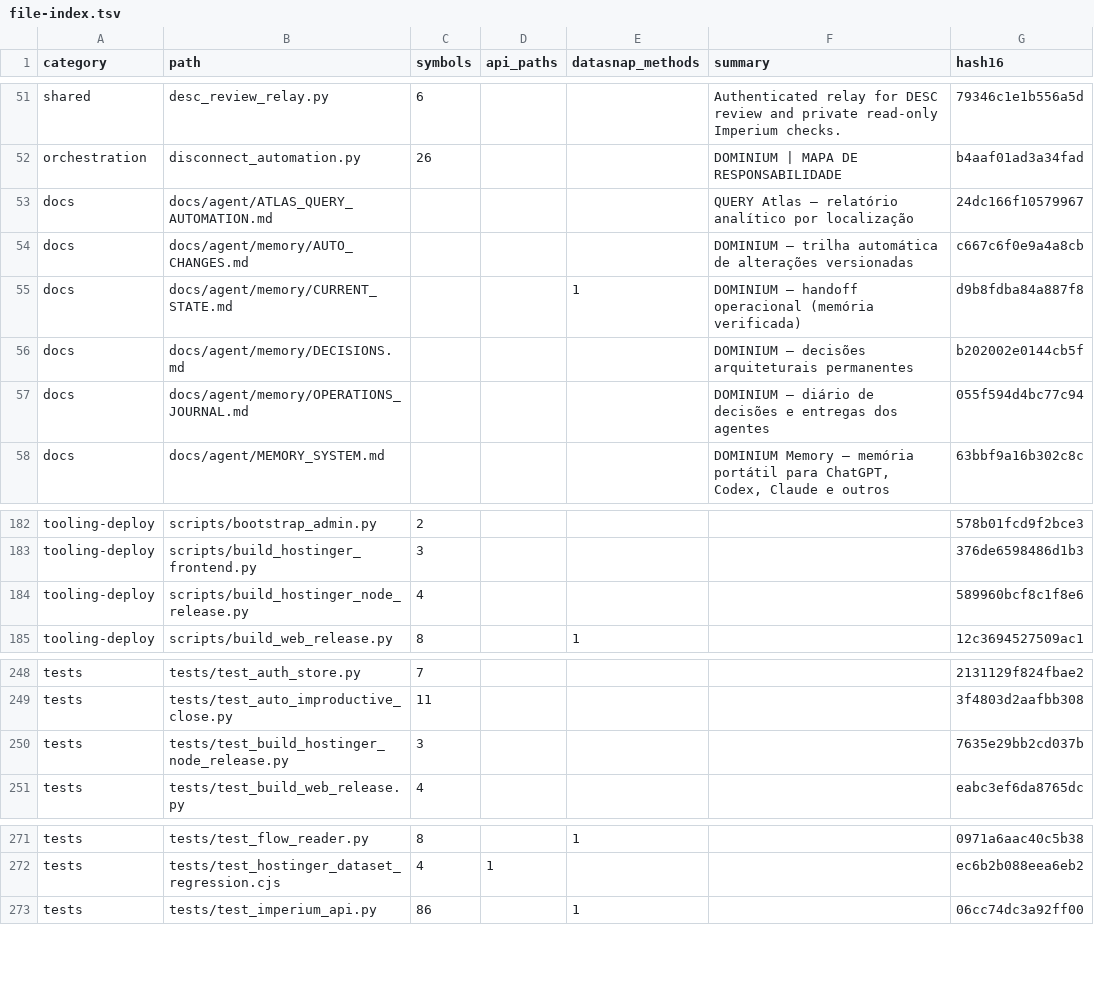
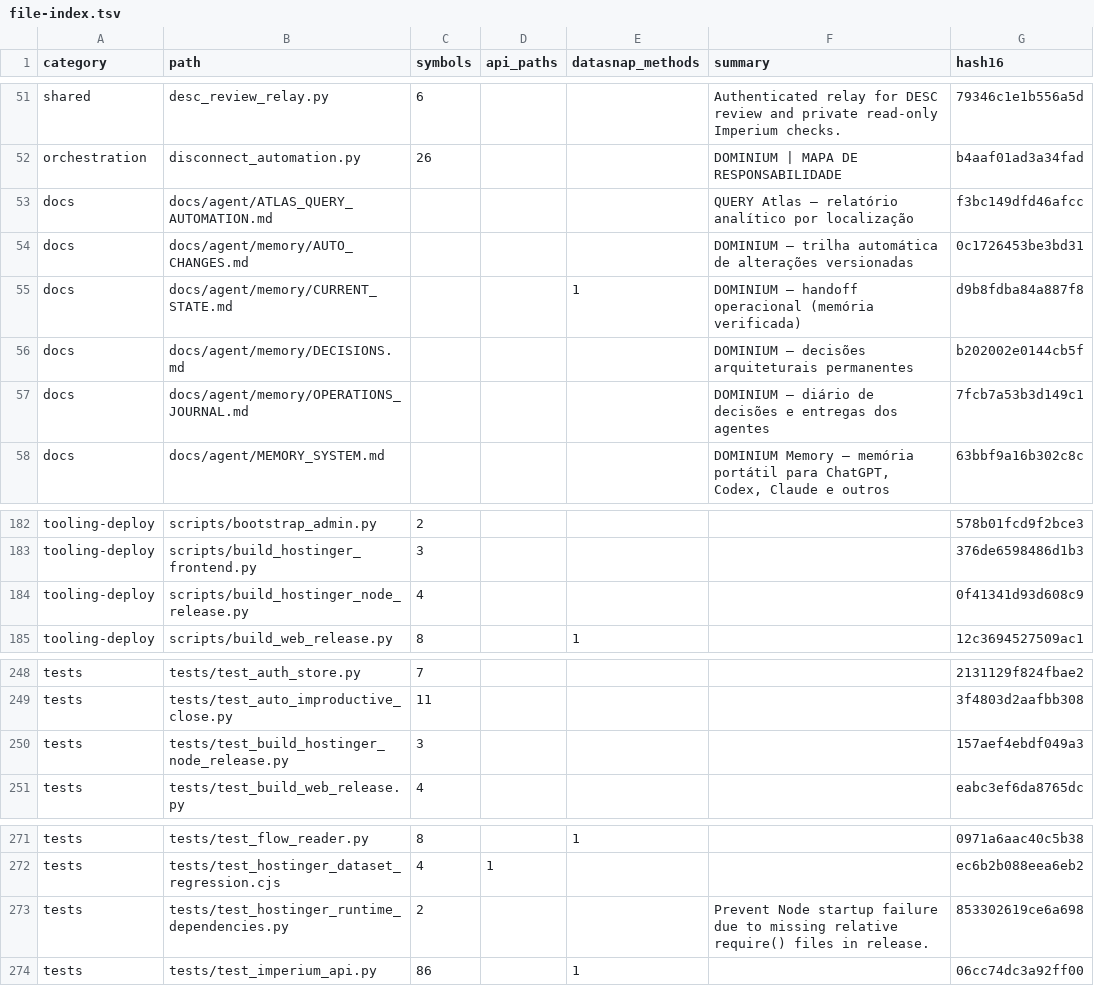
Before and after one commit to clarotechnet/dominium, a TSV file: .dominium/file-index.tsv, drawn as a sheet; only a part is shown, gaps mark what is left out.

```diff
--- a/.dominium/file-index.tsv
+++ b/.dominium/file-index.tsv
@@ -52,7 +52,7 @@ shared	desc_review_relay.py	6			Authenticated relay for DESC review and private
 orchestration	disconnect_automation.py	26			DOMINIUM | MAPA DE RESPONSABILIDADE	b4aaf01ad3a34fad
-docs	docs/agent/ATLAS_QUERY_AUTOMATION.md				QUERY Atlas — relatório analítico por localização	24dc166f10579967
-docs	docs/agent/memory/AUTO_CHANGES.md				DOMINIUM — trilha automática de alterações versionadas	c667c6f0e9a4a8cb
+docs	docs/agent/ATLAS_QUERY_AUTOMATION.md				QUERY Atlas — relatório analítico por localização	f3bc149dfd46afcc
+docs	docs/agent/memory/AUTO_CHANGES.md				DOMINIUM — trilha automática de alterações versionadas	0c1726453be3bd31
 docs	docs/agent/memory/CURRENT_STATE.md			1	DOMINIUM — handoff operacional (memória verificada)	d9b8fdba84a887f8
 docs	docs/agent/memory/DECISIONS.md				DOMINIUM — decisões arquiteturais permanentes	b202002e0144cb5f
-docs	docs/agent/memory/OPERATIONS_JOURNAL.md				DOMINIUM — diário de decisões e entregas dos agentes	055f594d4bc77c94
+docs	docs/agent/memory/OPERATIONS_JOURNAL.md				DOMINIUM — diário de decisões e entregas dos agentes	7fcb7a53b3d149c1
 docs	docs/agent/MEMORY_SYSTEM.md				DOMINIUM Memory — memória portátil para ChatGPT, Codex, Claude e outros	63bbf9a16b302c8c
@@ -183,3 +183,3 @@ tooling-deploy	scripts/bootstrap_admin.py	2				578b01fcd9f2bce3
 tooling-deploy	scripts/build_hostinger_frontend.py	3				376de6598486d1b3
-tooling-deploy	scripts/build_hostinger_node_release.py	4				589960bcf8c1f8e6
+tooling-deploy	scripts/build_hostinger_node_release.py	4				0f41341d93d608c9
 tooling-deploy	scripts/build_web_release.py	8		1		12c3694527509ac1
@@ -249,3 +249,3 @@ tests	tests/test_auth_store.py	7				2131129f824fbae2
 tests	tests/test_auto_improductive_close.py	11				3f4803d2aafbb308
-tests	tests/test_build_hostinger_node_release.py	3				7635e29bb2cd037b
+tests	tests/test_build_hostinger_node_release.py	3				157aef4ebdf049a3
 tests	tests/test_build_web_release.py	4				eabc3ef6da8765dc
@@ -272,2 +272,3 @@ tests	tests/test_flow_reader.py	8		1		0971a6aac40c5b38
 tests	tests/test_hostinger_dataset_regression.cjs	4	1			ec6b2b088eea6eb2
+tests	tests/test_hostinger_runtime_dependencies.py	2			Prevent Node startup failure due to missing relative require() files in release.	853302619ce6a698
 tests	tests/test_imperium_api.py	86		1		06cc74dc3a92ff00
```
Also changed, not shown: .dominium/dependency-index.tsv, .dominium/symbol-index.tsv, 9 other files.
